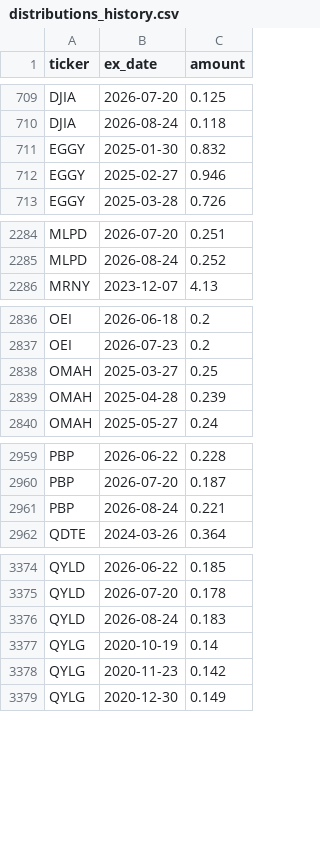
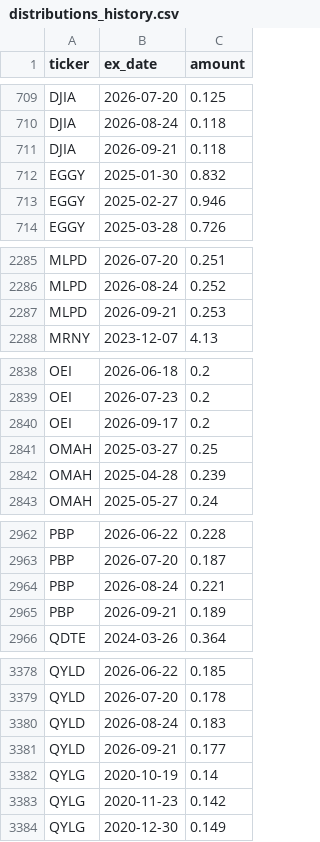
Before and after one commit to jimzucker/TrueYield, a CSV file: data/distributions_history.csv, drawn as a sheet; only a part is shown, gaps mark what is left out; the diff covers the shown part only; the diff names each change by its address in the sheet, - before the commit and + after, or states it on an @@ line.

```diff
--- a/data/distributions_history.csv
+++ b/data/distributions_history.csv
+row 711: DJIA | 2026-09-21 | 0.118
+row 2287: MLPD | 2026-09-21 | 0.253
+row 2840: OEI | 2026-09-17 | 0.2
+row 2965: PBP | 2026-09-21 | 0.189
+row 3381: QYLD | 2026-09-21 | 0.177
```
Also changed, not shown: 4 added rows elsewhere in this file, 6 other files.
